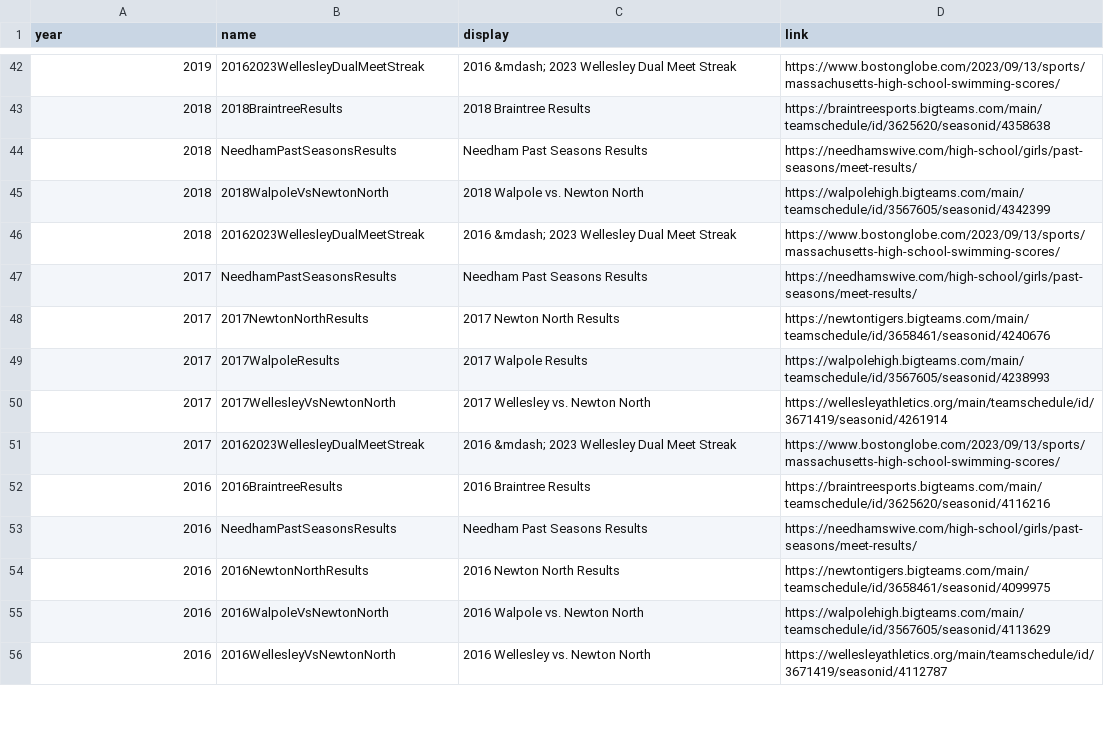
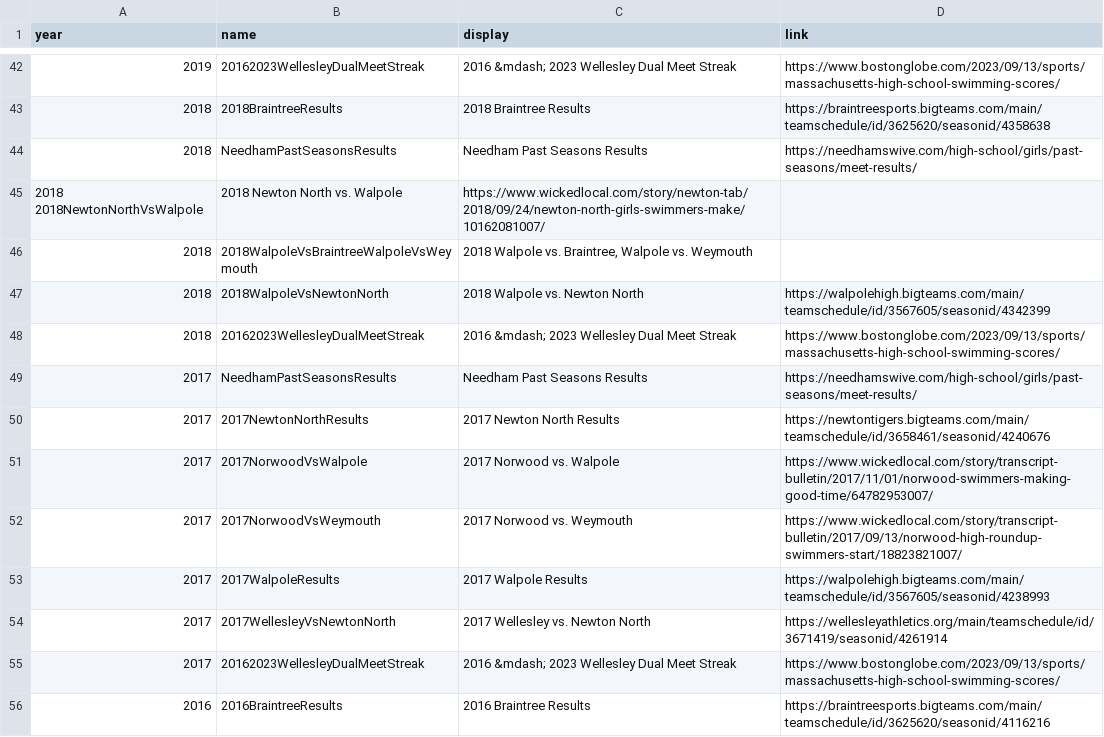
Before and after one commit to needhamswive/needhamswive.github.io, a TSV file: _data/high-school/archives/fall/girls/meet-results/bay-state-conference/dual-meet-results-citations.tsv, drawn as a sheet; only a part is shown, gaps mark what is left out; the shorter side is filled out with more unchanged rows; the diff covers the shown part only; the diff names each change by its address in the sheet, - before the commit and + after, or states it on an @@ line.

```diff
--- a/_data/high-school/archives/fall/girls/meet-results/bay-state-conference/dual-meet-results-citations.tsv
+++ b/_data/high-school/archives/fall/girls/meet-results/bay-state-conference/dual-meet-results-citations.tsv
+row 45: 2018 2018NewtonNorthVsWalpole | 2018 Newton North vs. Walpole | https://www.wickedlocal.com/story/newton-tab/2018/09/24/newton-north-girls-swimmers-make/10162081007/
+row 46: 2018 | 2018WalpoleVsBraintreeWalpoleVsWeymouth | 2018 Walpole vs. Braintree, Walpole vs. Weymouth
+row 51: 2017 | 2017NorwoodVsWalpole | 2017 Norwood vs. Walpole | https://www.wickedlocal.com/story/transcript-bulletin/2017/11/01/norwood-swimmers-making-good-time/64782953007/
+row 52: 2017 | 2017NorwoodVsWeymouth | 2017 Norwood vs. Weymouth | https://www.wickedlocal.com/story/transcript-bulletin/2017/09/13/norwood-high-roundup-swimmers-start/18823821007/
```
Also changed, not shown: 8 added rows elsewhere in this file, _data/high-school/archives/fall/girls/meet-results/bay-state-conference/dual-meet-results.csv, _data/high-school/archives/sources/wicked-local.tsv, 1 other file.
